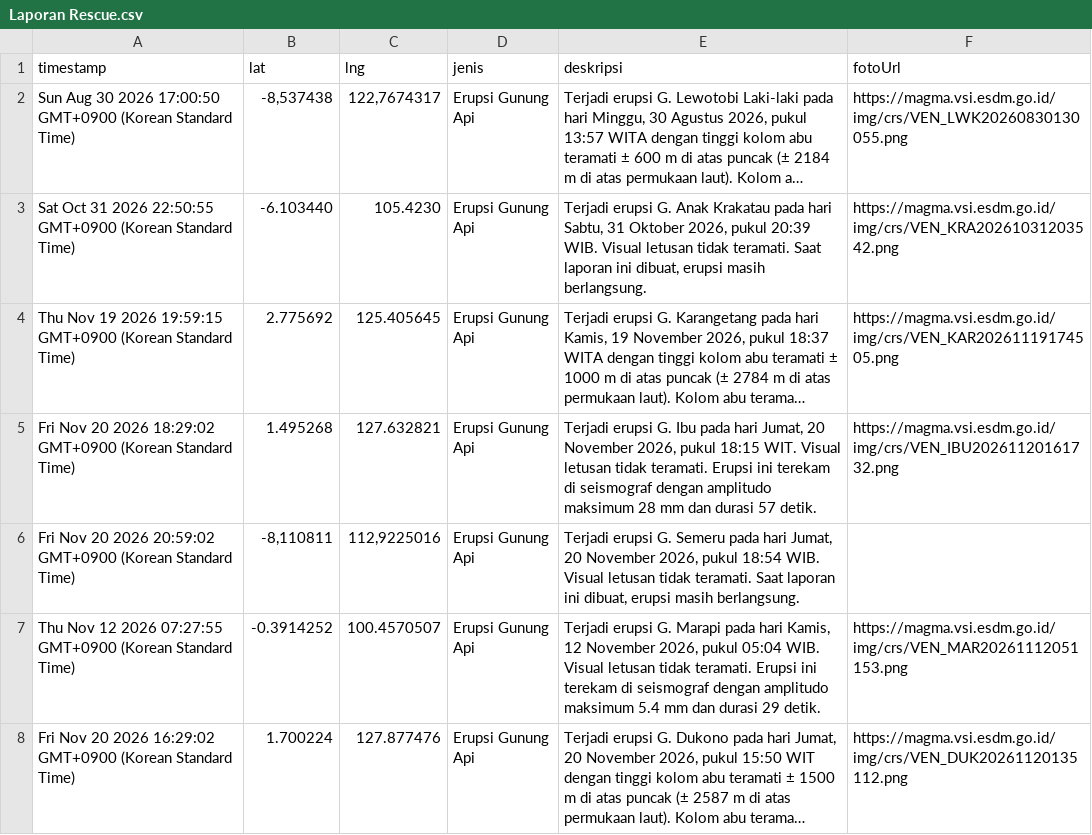
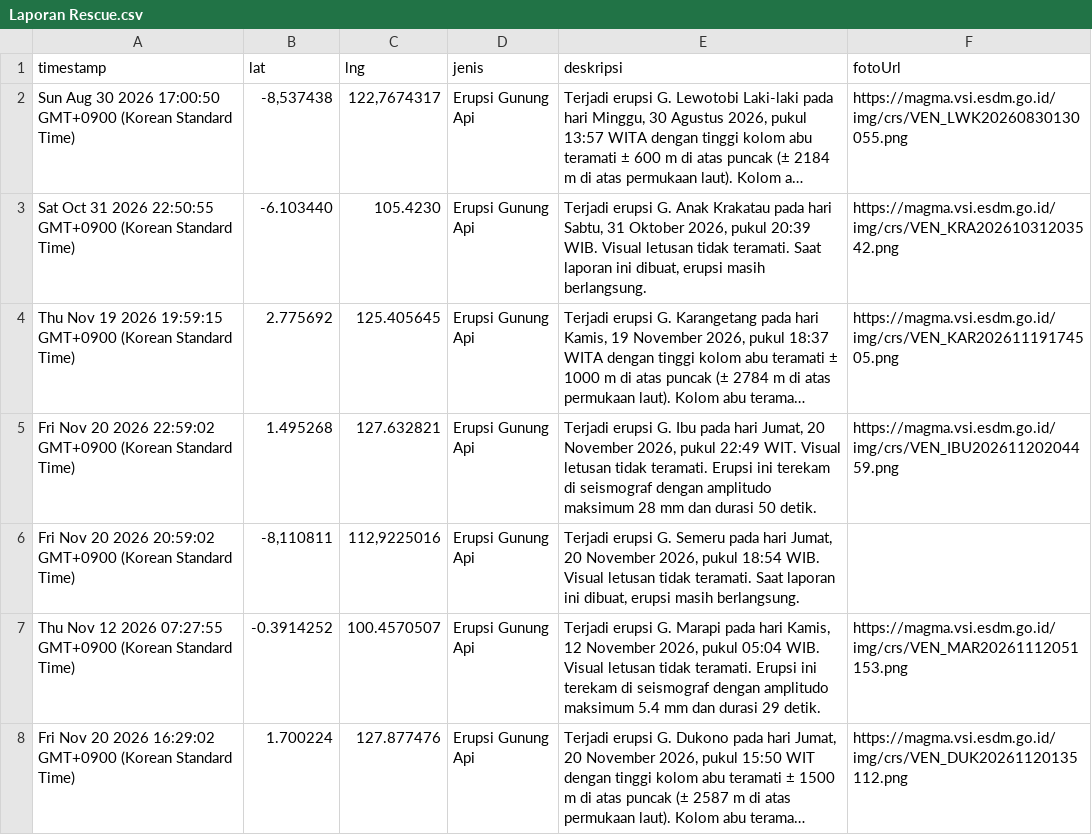
Before and after one commit to gpmlabuangnamrole-cell/Rescue, a CSV file: Laporan Rescue.csv, drawn as a sheet; only a part is shown; long unchanged cells end in …; the diff names each change by its address in the sheet, - before the commit and + after, or states it on an @@ line.

Commit message:
Update Laporan Rescue otomatis dari Google Sheet

```diff
--- a/Laporan Rescue.csv
+++ b/Laporan Rescue.csv
-A5 (timestamp): …20 2026 18:29:02 GMT+0900 (Korean…
+A5 (timestamp): …20 2026 22:59:02 GMT+0900 (Korean…
-E5 (deskripsi): …2026, pukul 18:15 WIT. Visual letusan tidak teramati. Erupsi ini terekam di seismograf dengan amplitudo maksimum 28 mm dan durasi 57 detik.
+E5 (deskripsi): …2026, pukul 22:49 WIT. Visual letusan tidak teramati. Erupsi ini terekam di seismograf dengan amplitudo maksimum 28 mm dan durasi 50 detik.
-F5 (fotoUrl): https://magma.vsi.esdm.go.id/img/crs/VEN_IBU20261120161732.png
+F5 (fotoUrl): https://magma.vsi.esdm.go.id/img/crs/VEN_IBU20261120204459.png
```
